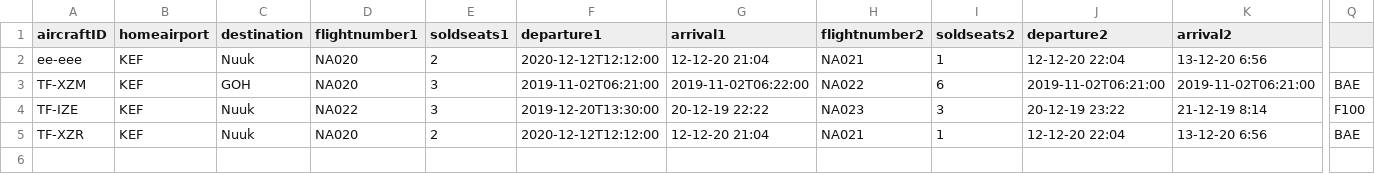
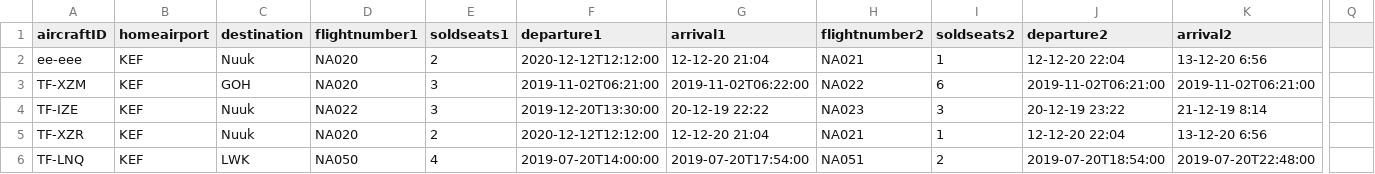
Before and after one commit to TomasIV/Verklegt1, a CSV file: CSVFiles/Voyages.csv, drawn as a sheet; only a part is shown, gaps mark what is left out; rows hold the shown columns only; the diff names each change by its address in the sheet, - before the commit and + after, or states it on an @@ line.

Commit message:
get voyage dest

```diff
--- a/CSVFiles/Voyages.csv
+++ b/CSVFiles/Voyages.csv
-Q3: BAE
+Q3: (empty)
-Q4: F100
+Q4: (empty)
-Q5: BAE
+Q5: (empty)
+row 6: TF-LNQ | KEF | LWK | NA050 | 4 | 2019-07-20T14:00:00 | 2019-07-20T17:54:00 | NA051 | 2 | 2019-07-20T18:54:00 | 2019-07-20T22:48:00
```
Also changed, not shown: 2 other files.
